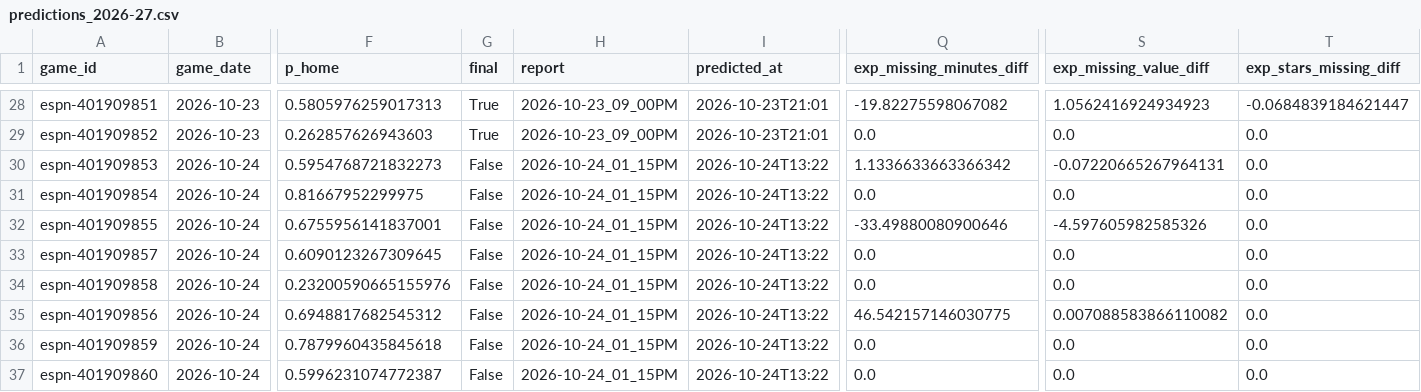
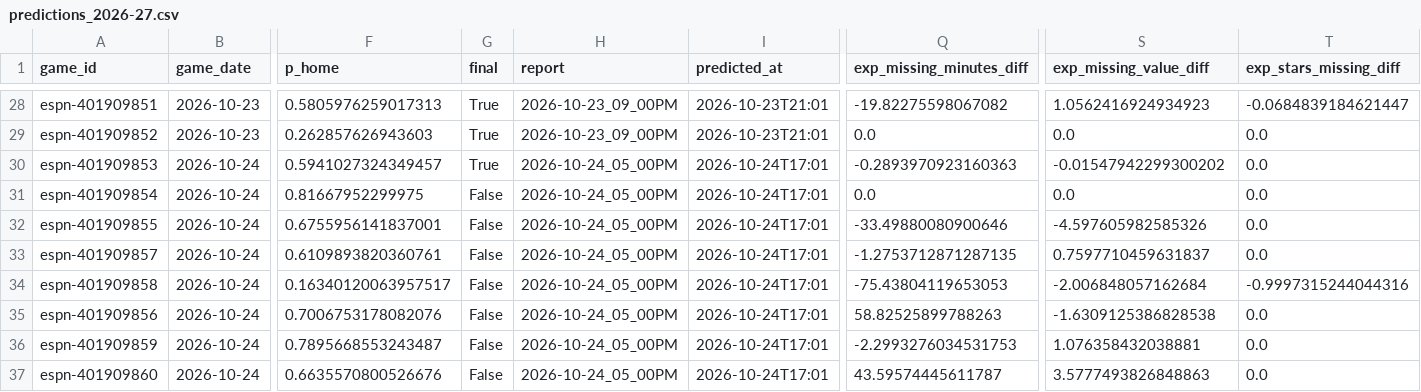
Before and after one commit to z3nsz/nba-prediction, a CSV file: live_state/predictions_2026-27.csv, drawn as a sheet; only a part is shown, gaps mark what is left out; the diff names each change by its address in the sheet, - before the commit and + after, or states it on an @@ line.

```diff
--- a/live_state/predictions_2026-27.csv
+++ b/live_state/predictions_2026-27.csv
-F30 (p_home): 0.5954768721832273
+F30 (p_home): 0.5941027324349457
-G30 (final): False
+G30 (final): True
-H30:H37 (report): 2026-10-24_01_15PM
+H30:H37 (report): 2026-10-24_05_00PM
-I30:I37 (predicted_at): 2026-10-24T13:22
+I30:I37 (predicted_at): 2026-10-24T17:01
-Q30 (exp_missing_minutes_diff): 1.1336633663366342
+Q30 (exp_missing_minutes_diff): -0.2893970923160363
-S30 (exp_missing_value_diff): -0.07220665267964131
+S30 (exp_missing_value_diff): -0.01547942299300202
-F33 (p_home): 0.6090123267309645
+F33 (p_home): 0.6109893820360761
-Q33 (exp_missing_minutes_diff): 0.0
+Q33 (exp_missing_minutes_diff): -1.2753712871287135
-S33 (exp_missing_value_diff): 0.0
+S33 (exp_missing_value_diff): 0.7597710459631837
-F34 (p_home): 0.23200590665155976
+F34 (p_home): 0.16340120063957517
-Q34 (exp_missing_minutes_diff): 0.0
+Q34 (exp_missing_minutes_diff): -75.43804119653053
-S34 (exp_missing_value_diff): 0.0
+S34 (exp_missing_value_diff): -2.006848057162684
-T34 (exp_stars_missing_diff): 0.0
+T34 (exp_stars_missing_diff): -0.9997315244044316
-F35 (p_home): 0.6948817682545312
+F35 (p_home): 0.7006753178082076
-Q35 (exp_missing_minutes_diff): 46.542157146030775
+Q35 (exp_missing_minutes_diff): 58.82525899788263
-S35 (exp_missing_value_diff): 0.007088583866110082
+S35 (exp_missing_value_diff): -1.6309125386828538
-F36 (p_home): 0.7879960435845618
+F36 (p_home): 0.7895668553243487
-Q36 (exp_missing_minutes_diff): 0.0
+Q36 (exp_missing_minutes_diff): -2.2993276034531753
-S36 (exp_missing_value_diff): 0.0
+S36 (exp_missing_value_diff): 1.076358432038881
-F37 (p_home): 0.5996231074772387
+F37 (p_home): 0.6635570800526676
-Q37 (exp_missing_minutes_diff): 0.0
+Q37 (exp_missing_minutes_diff): 43.59574445611787
-S37 (exp_missing_value_diff): 0.0
+S37 (exp_missing_value_diff): 3.5777493826848863
```
Also changed, not shown: live_state/listings_2026-27.csv, 9 other files.
